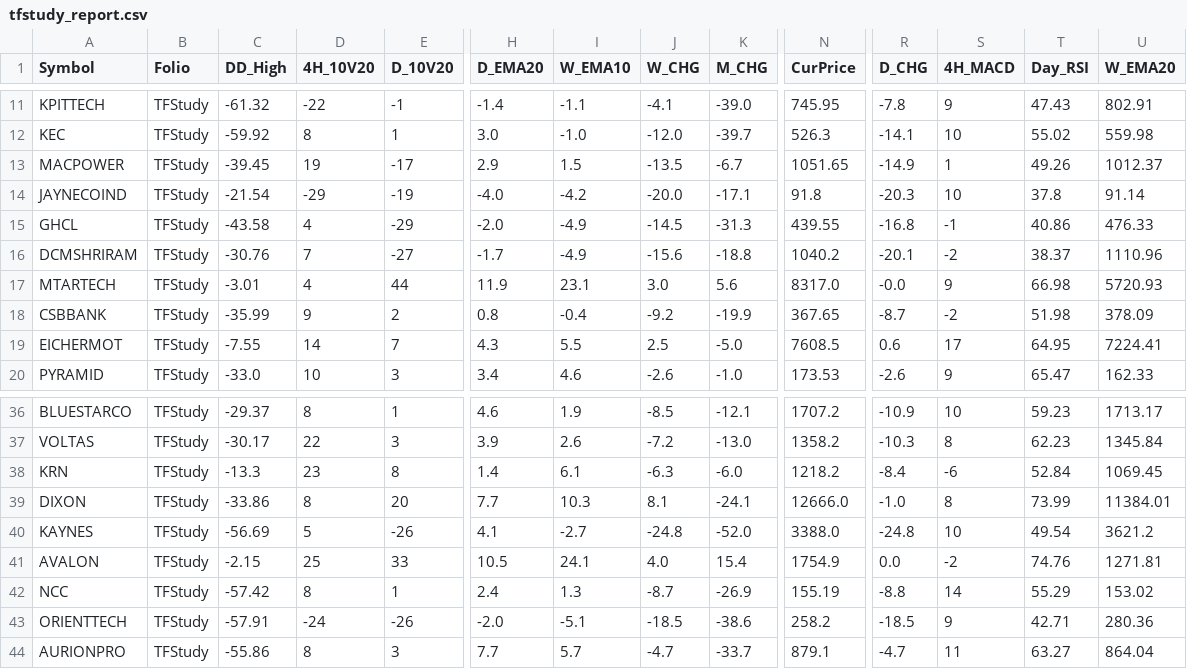
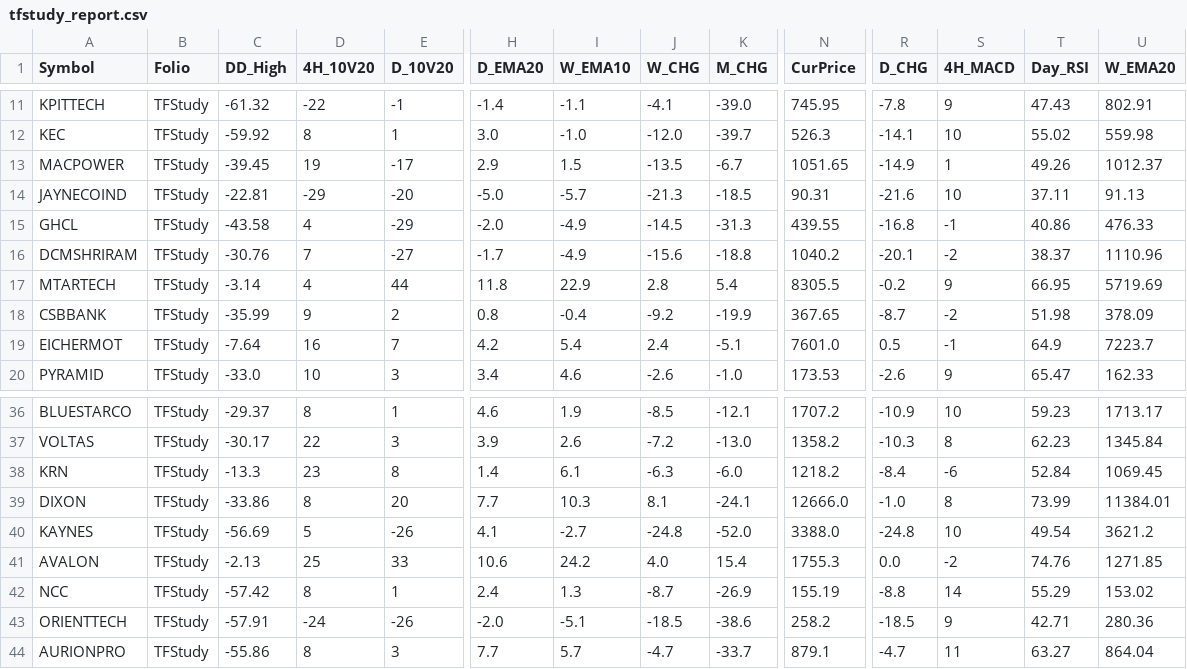
Before and after one commit to aypaninv/market-dashboard, a CSV file: tfstudy_report.csv, drawn as a sheet; only a part is shown, gaps mark what is left out; the diff covers the shown part only; the diff names each change by its address in the sheet, - before the commit and + after, or states it on an @@ line.

```diff
--- a/tfstudy_report.csv
+++ b/tfstudy_report.csv
-C14 (DD_High): -21.54
+C14 (DD_High): -22.81
-E14 (D_10V20): -19
+E14 (D_10V20): -20
-H14 (D_EMA20): -4.0
+H14 (D_EMA20): -5.0
-I14 (W_EMA10): -4.2
+I14 (W_EMA10): -5.7
-J14 (W_CHG): -20.0
+J14 (W_CHG): -21.3
-K14 (M_CHG): -17.1
+K14 (M_CHG): -18.5
-N14 (CurPrice): 91.8
+N14 (CurPrice): 90.31
-R14 (D_CHG): -20.3
+R14 (D_CHG): -21.6
-T14 (Day_RSI): 37.8
+T14 (Day_RSI): 37.11
-U14 (W_EMA20): 91.14
+U14 (W_EMA20): 91.13
-C17 (DD_High): -3.01
+C17 (DD_High): -3.14
-H17 (D_EMA20): 11.9
+H17 (D_EMA20): 11.8
-I17 (W_EMA10): 23.1
+I17 (W_EMA10): 22.9
-J17 (W_CHG): 3.0
+J17 (W_CHG): 2.8
-K17 (M_CHG): 5.6
+K17 (M_CHG): 5.4
-N17 (CurPrice): 8317.0
+N17 (CurPrice): 8305.5
-R17 (D_CHG): -0.0
+R17 (D_CHG): -0.2
-T17 (Day_RSI): 66.98
+T17 (Day_RSI): 66.95
-U17 (W_EMA20): 5720.93
+U17 (W_EMA20): 5719.69
-C19 (DD_High): -7.55
+C19 (DD_High): -7.64
-D19 (4H_10V20): 14
+D19 (4H_10V20): 16
-H19 (D_EMA20): 4.3
+H19 (D_EMA20): 4.2
-I19 (W_EMA10): 5.5
+I19 (W_EMA10): 5.4
-J19 (W_CHG): 2.5
+J19 (W_CHG): 2.4
-K19 (M_CHG): -5.0
+K19 (M_CHG): -5.1
-N19 (CurPrice): 7608.5
+N19 (CurPrice): 7601.0
-R19 (D_CHG): 0.6
+R19 (D_CHG): 0.5
-S19 (4H_MACD): 17
+S19 (4H_MACD): -1
-T19 (Day_RSI): 64.95
+T19 (Day_RSI): 64.9
-U19 (W_EMA20): 7224.41
+U19 (W_EMA20): 7223.7
-C41 (DD_High): -2.15
+C41 (DD_High): -2.13
-H41 (D_EMA20): 10.5
+H41 (D_EMA20): 10.6
-I41 (W_EMA10): 24.1
+I41 (W_EMA10): 24.2
-N41 (CurPrice): 1754.9
+N41 (CurPrice): 1755.3
-U41 (W_EMA20): 1271.81
+U41 (W_EMA20): 1271.85
```
Also changed, not shown: 115 edited cells elsewhere in this file, portfolio_report.csv, technical_symbol_data.csv, 11 other files.
